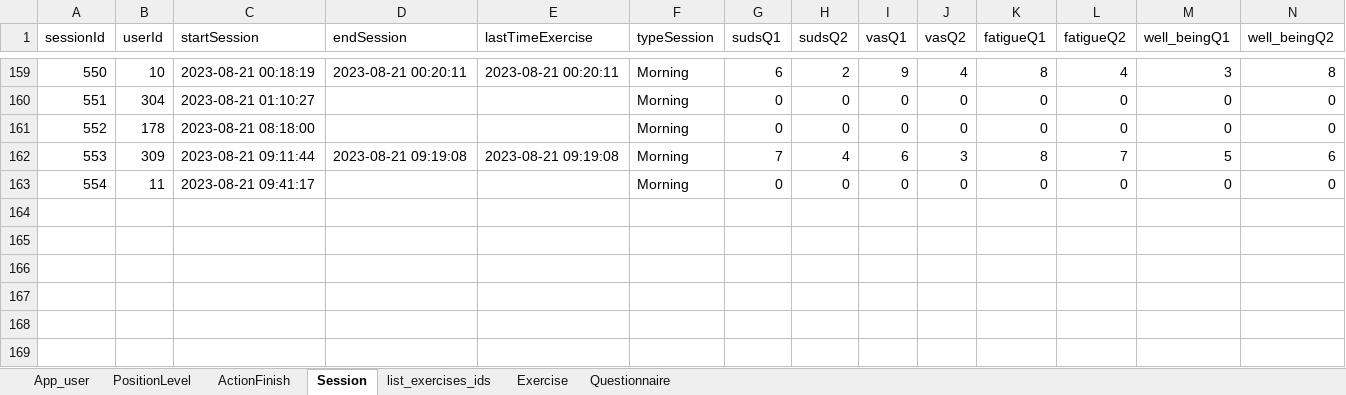
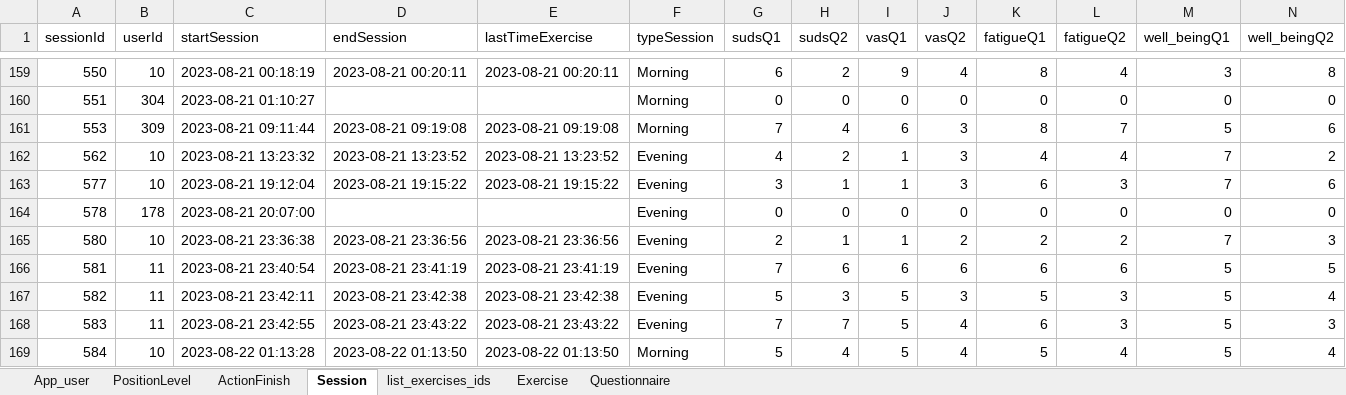
Before and after one commit to ozseadia/COBIMINDEX, an Excel workbook: Data/data.xlsx, sheet Session, drawn as a sheet; only a part is shown, gaps mark what is left out; values as stored, in another font and other column widths than the file's, no borders; removed rows and columns are numbered as before the commit, all else as after; the diff names each change by its address in the sheet, - before the commit and + after, or states it on an @@ line.

```diff
--- a/Data/data.xlsx (sheet Session)
+++ b/Data/data.xlsx (sheet Session)
-row 161: 552 | 178 | 2023-08-21 08:18:00 |  |  | Morning | 0 | 0 | 0 | 0 | 0 | 0 | 0 | 0
+row 162: 562 | 10 | 2023-08-21 13:23:32 | 2023-08-21 13:23:52 | 2023-08-21 13:23:52 | Evening | 4 | 2 | 1 | 3 | 4 | 4 | 7 | 2
+row 163: 577 | 10 | 2023-08-21 19:12:04 | 2023-08-21 19:15:22 | 2023-08-21 19:15:22 | Evening | 3 | 1 | 1 | 3 | 6 | 3 | 7 | 6
-A164 (sessionId): 554
+A164 (sessionId): 578
-B164 (userId): 11
+B164 (userId): 178
-C164 (startSession): 2023-08-21 09:41:17
+C164 (startSession): 2023-08-21 20:07:00
-F164 (typeSession): Morning
+F164 (typeSession): Evening
+row 165: 580 | 10 | 2023-08-21 23:36:38 | 2023-08-21 23:36:56 | 2023-08-21 23:36:56 | Evening | 2 | 1 | 1 | 2 | 2 | 2 | 7 | 3
+row 166: 581 | 11 | 2023-08-21 23:40:54 | 2023-08-21 23:41:19 | 2023-08-21 23:41:19 | Evening | 7 | 6 | 6 | 6 | 6 | 6 | 5 | 5
+row 167: 582 | 11 | 2023-08-21 23:42:11 | 2023-08-21 23:42:38 | 2023-08-21 23:42:38 | Evening | 5 | 3 | 5 | 3 | 5 | 3 | 5 | 4
+row 168: 583 | 11 | 2023-08-21 23:42:55 | 2023-08-21 23:43:22 | 2023-08-21 23:43:22 | Evening | 7 | 7 | 5 | 4 | 6 | 3 | 5 | 3
+row 169: 584 | 10 | 2023-08-22 01:13:28 | 2023-08-22 01:13:50 | 2023-08-22 01:13:50 | Morning | 5 | 4 | 5 | 4 | 5 | 4 | 5 | 4
```
Also changed, not shown: sheet Questionnaire, sheet ActionFinish, sheet Exercise, sheet list_exercises_ids, sheet App_user.
